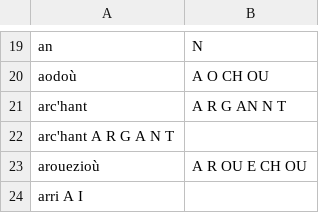
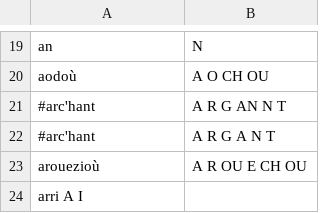
Before and after one commit to gweltou/ostilhou, a TSV file: ostilhou/asr/lexicon_add.tsv, drawn as a sheet; only a part is shown, gaps mark what is left out.

```diff
--- a/ostilhou/asr/lexicon_add.tsv
+++ b/ostilhou/asr/lexicon_add.tsv
@@ -20,4 +20,4 @@ an	N
 aodoù	A O CH OU
-arc'hant	A R G AN N T
-arc'hant A R G A N T
+#arc'hant	A R G AN N T
+#arc'hant	A R G A N T
 arouezioù	A R OU E CH OU
```
Also changed, not shown: ostilhou/asr/lexicon_sub.tsv, ostilhou/asr/postproc_sub.tsv, 12 other files.
